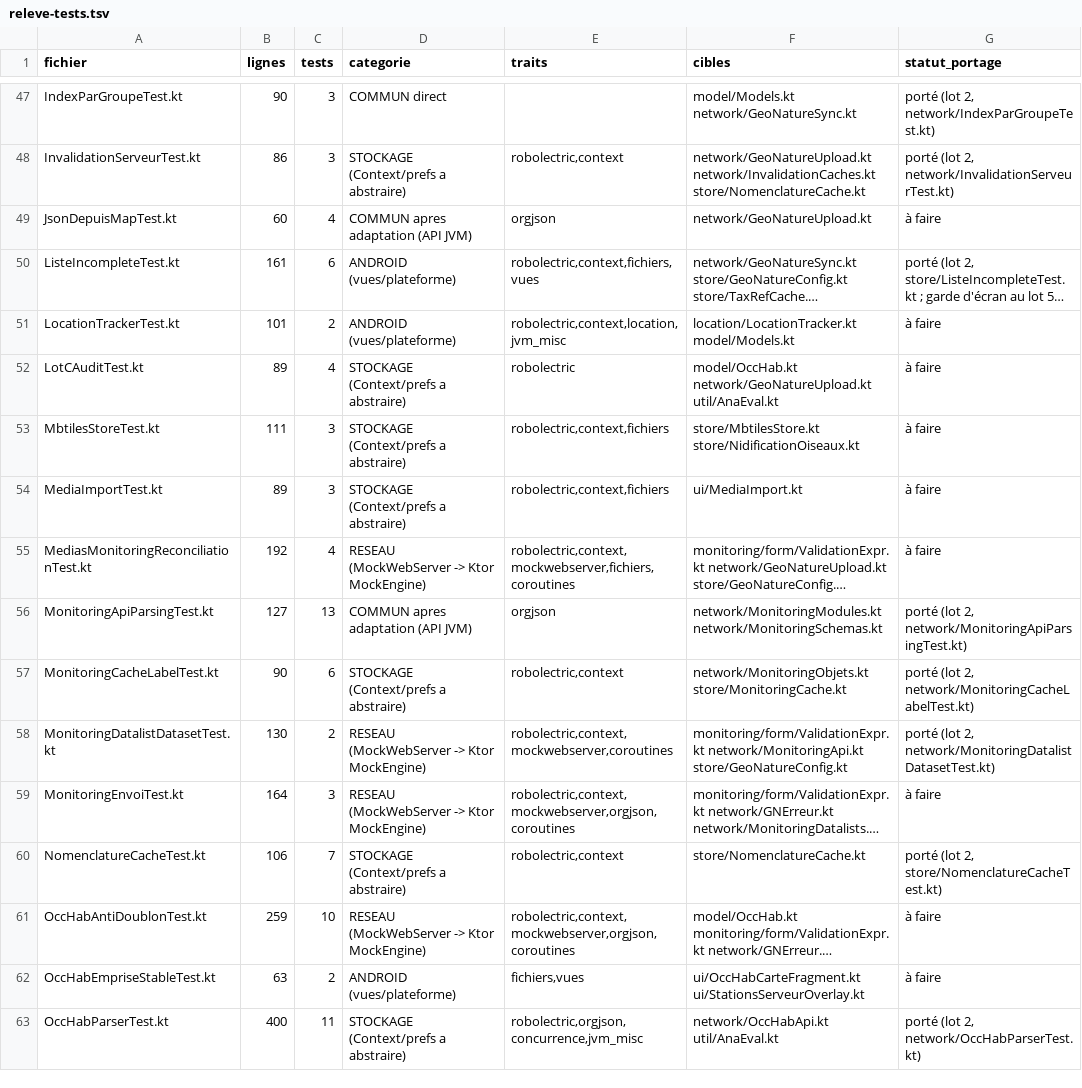
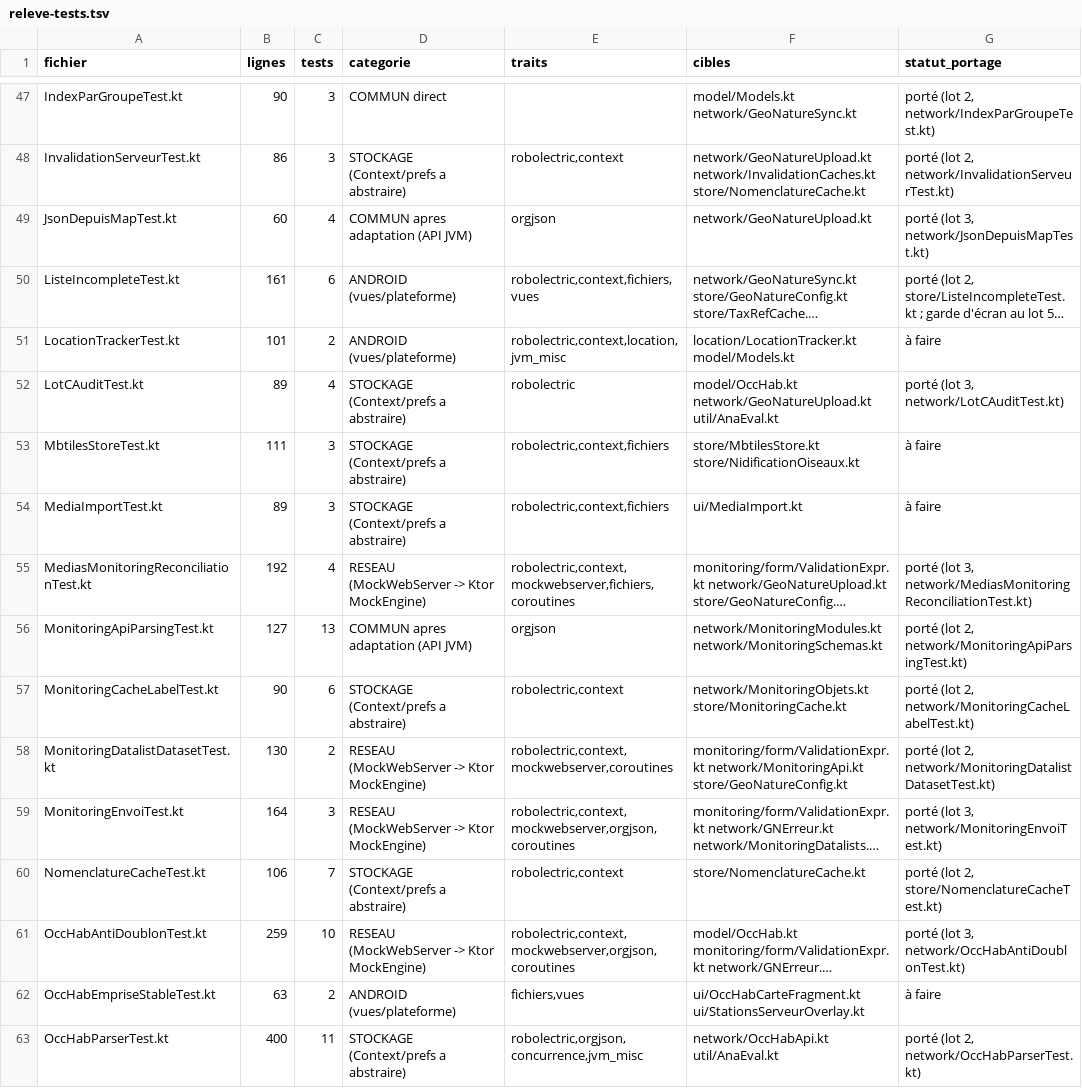
Before and after one commit to ANA-CEN-Ariege/GeoMys, a TSV file: inventaire/releve-tests.tsv, drawn as a sheet; only a part is shown, gaps mark what is left out; long unchanged cells end in …; the diff covers the shown part only; the diff names each change by its address in the sheet, - before the commit and + after, or states it on an @@ line.

```diff
--- a/inventaire/releve-tests.tsv
+++ b/inventaire/releve-tests.tsv
-G49 (statut_portage): à faire
+G49 (statut_portage): porté (lot 3, network/JsonDepuisMapTest.kt)
-G52 (statut_portage): à faire
+G52 (statut_portage): porté (lot 3, network/LotCAuditTest.kt)
-G55 (statut_portage): à faire
+G55 (statut_portage): porté (lot 3, network/MediasMonitoringReconciliationTest.kt)
-G59 (statut_portage): à faire
+G59 (statut_portage): porté (lot 3, network/MonitoringEnvoiTest.kt)
-G61 (statut_portage): à faire
+G61 (statut_portage): porté (lot 3, network/OccHabAntiDoublonTest.kt)
```
Also changed, not shown: 22 edited cells elsewhere in this file, inventaire/index-fichiers.tsv, 56 other files.
